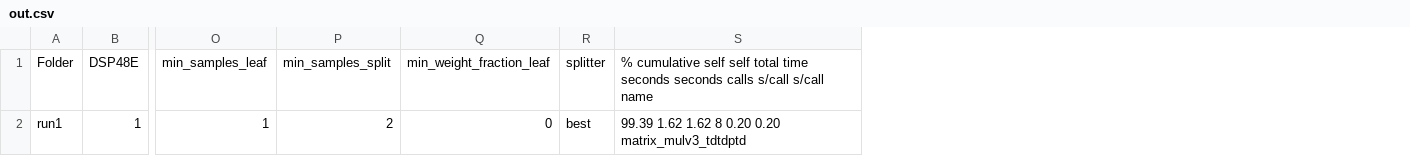
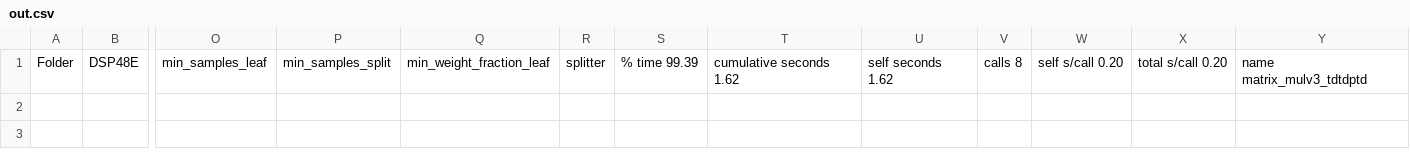
Before and after one commit to joaonmatos/feup-els-project, a CSV file: out.csv, drawn as a sheet; only a part is shown, gaps mark what is left out; removed rows and columns are numbered as before the commit, all else as after; rows hold the shown columns only; the diff names each change by its address in the sheet, - before the commit and + after, or states it on an @@ line.

```diff
--- a/out.csv
+++ b/out.csv
-column S, row 1: % cumulative self self total time seconds seconds calls s/call s/call name
+column S, row 1: % time 99.39
+column T, row 1: cumulative seconds 1.62
+column U, row 1: self seconds 1.62
+column V, row 1: calls 8
+column W, row 1: self s/call 0.20
+column X, row 1: total s/call 0.20
+column Y, row 1: name matrix_mulv3_tdtdptd
-row 2: run1 | 1 | 1 | 2 | 0 | best | 99.39 1.62 1.62 8 0.20 0.20 matrix_mulv3_tdtdptd
```
Also changed, not shown: 7 other files.
